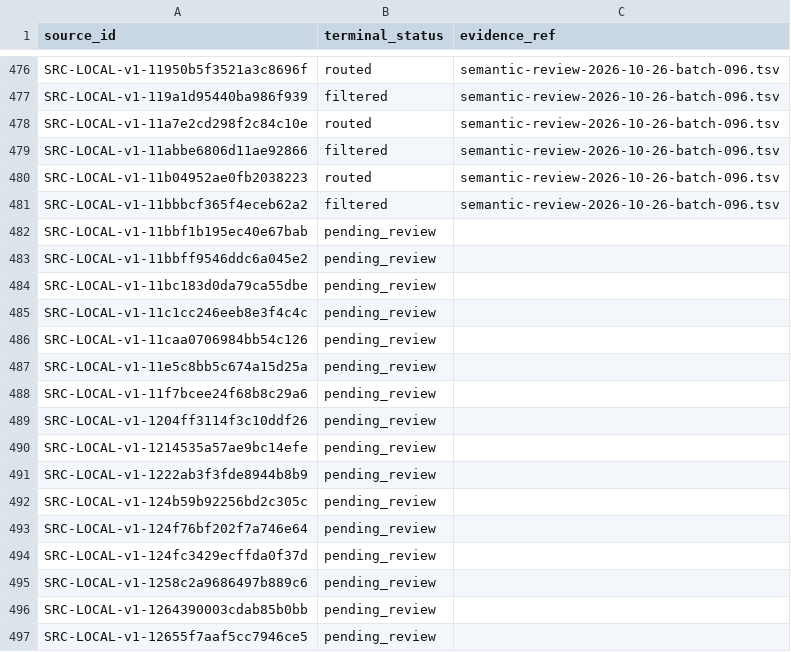
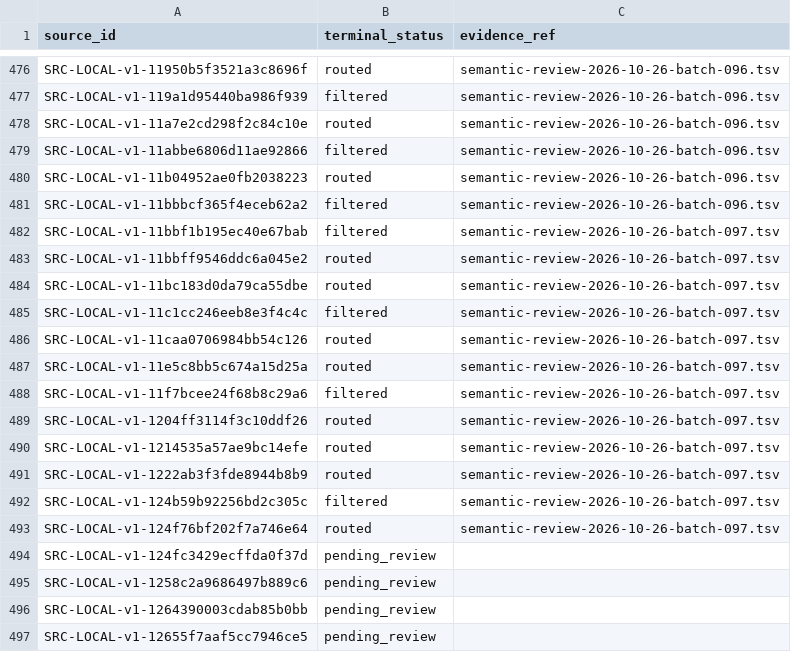
Before and after one commit to davyzhong/FLOW, a TSV file: docs/knowledge-base/10_sources/coverage-2026-10-26.tsv, drawn as a sheet; only a part is shown, gaps mark what is left out.

```diff
--- a/docs/knowledge-base/10_sources/coverage-2026-10-26.tsv
+++ b/docs/knowledge-base/10_sources/coverage-2026-10-26.tsv
@@ -481,14 +481,14 @@ SRC-LOCAL-v1-11b04952ae0fb2038223	routed	semantic-review-2026-10-26-batch-096.ts
 SRC-LOCAL-v1-11bbbcf365f4eceb62a2	filtered	semantic-review-2026-10-26-batch-096.tsv
-SRC-LOCAL-v1-11bbf1b195ec40e67bab	pending_review	
-SRC-LOCAL-v1-11bbff9546ddc6a045e2	pending_review	
-SRC-LOCAL-v1-11bc183d0da79ca55dbe	pending_review	
-SRC-LOCAL-v1-11c1cc246eeb8e3f4c4c	pending_review	
-SRC-LOCAL-v1-11caa0706984bb54c126	pending_review	
-SRC-LOCAL-v1-11e5c8bb5c674a15d25a	pending_review	
-SRC-LOCAL-v1-11f7bcee24f68b8c29a6	pending_review	
-SRC-LOCAL-v1-1204ff3114f3c10ddf26	pending_review	
-SRC-LOCAL-v1-1214535a57ae9bc14efe	pending_review	
-SRC-LOCAL-v1-1222ab3f3fde8944b8b9	pending_review	
-SRC-LOCAL-v1-124b59b92256bd2c305c	pending_review	
-SRC-LOCAL-v1-124f76bf202f7a746e64	pending_review	
+SRC-LOCAL-v1-11bbf1b195ec40e67bab	filtered	semantic-review-2026-10-26-batch-097.tsv
+SRC-LOCAL-v1-11bbff9546ddc6a045e2	routed	semantic-review-2026-10-26-batch-097.tsv
+SRC-LOCAL-v1-11bc183d0da79ca55dbe	routed	semantic-review-2026-10-26-batch-097.tsv
+SRC-LOCAL-v1-11c1cc246eeb8e3f4c4c	filtered	semantic-review-2026-10-26-batch-097.tsv
+SRC-LOCAL-v1-11caa0706984bb54c126	routed	semantic-review-2026-10-26-batch-097.tsv
+SRC-LOCAL-v1-11e5c8bb5c674a15d25a	routed	semantic-review-2026-10-26-batch-097.tsv
+SRC-LOCAL-v1-11f7bcee24f68b8c29a6	filtered	semantic-review-2026-10-26-batch-097.tsv
+SRC-LOCAL-v1-1204ff3114f3c10ddf26	routed	semantic-review-2026-10-26-batch-097.tsv
+SRC-LOCAL-v1-1214535a57ae9bc14efe	routed	semantic-review-2026-10-26-batch-097.tsv
+SRC-LOCAL-v1-1222ab3f3fde8944b8b9	routed	semantic-review-2026-10-26-batch-097.tsv
+SRC-LOCAL-v1-124b59b92256bd2c305c	filtered	semantic-review-2026-10-26-batch-097.tsv
+SRC-LOCAL-v1-124f76bf202f7a746e64	routed	semantic-review-2026-10-26-batch-097.tsv
 SRC-LOCAL-v1-124fc3429ecffda0f37d	pending_review	
```
Also changed, not shown: docs/knowledge-base/00_governance/change-manifests/obsidianwiki-20261026T005516+0800-d601b4d5-l2.tsv, docs/knowledge-base/99_manifest/inventory.tsv, 9 other files.
